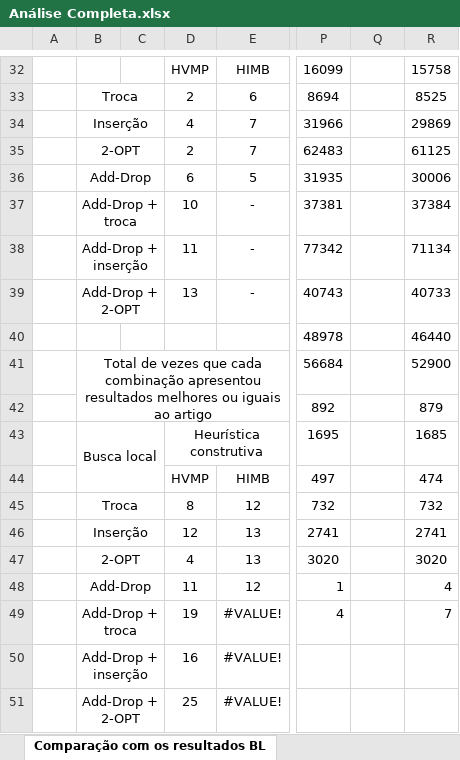
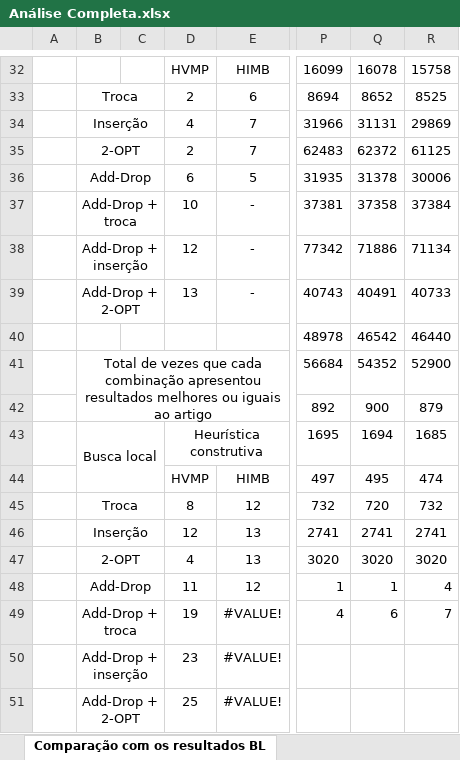
Before and after one commit to PauloDezingrini/Iniciacao-Cientifica, an Excel workbook: Arquivos/Análises/Análise Completa.xlsx, sheet Comparação com os resultados BL, drawn as a sheet; only a part is shown, gaps mark what is left out; values as stored, in another font and other column widths than the file's, no borders; conditional formats not drawn; the diff covers the shown part only; the diff names each change by its address in the sheet, - before the commit and + after, or states it on an @@ line.

```diff
--- a/Arquivos/Análises/Análise Completa.xlsx (sheet Comparação com os resultados BL)
+++ b/Arquivos/Análises/Análise Completa.xlsx (sheet Comparação com os resultados BL)
-Q32: (empty)
+Q32: 16078
-Q33: (empty)
+Q33: 8652
-Q34: (empty)
+Q34: 31131
-Q35: (empty)
+Q35: 62372
-Q36: (empty)
+Q36: 31378
-Q37: (empty)
+Q37: 37358
-D38: 11
+D38: 12
-Q38: (empty)
+Q38: 71886
-Q39: (empty)
+Q39: 40491
-Q40: (empty)
+Q40: 46542
-Q41: (empty)
+Q41: 54352
-Q42: (empty)
+Q42: 900
-Q43: (empty)
+Q43: 1694
-Q44: (empty)
+Q44: 495
-Q45: (empty)
+Q45: 720
-Q46: (empty)
+Q46: 2741
-Q47: (empty)
+Q47: 3020
-Q48: (empty)
+Q48: 1
-Q49: (empty)
+Q49: 6
-D50: 16
+D50: 23
```
Also changed, not shown: 29 edited cells elsewhere in this sheet, sheet Melhor BL em cada k = 3n-4, 1 other file.
